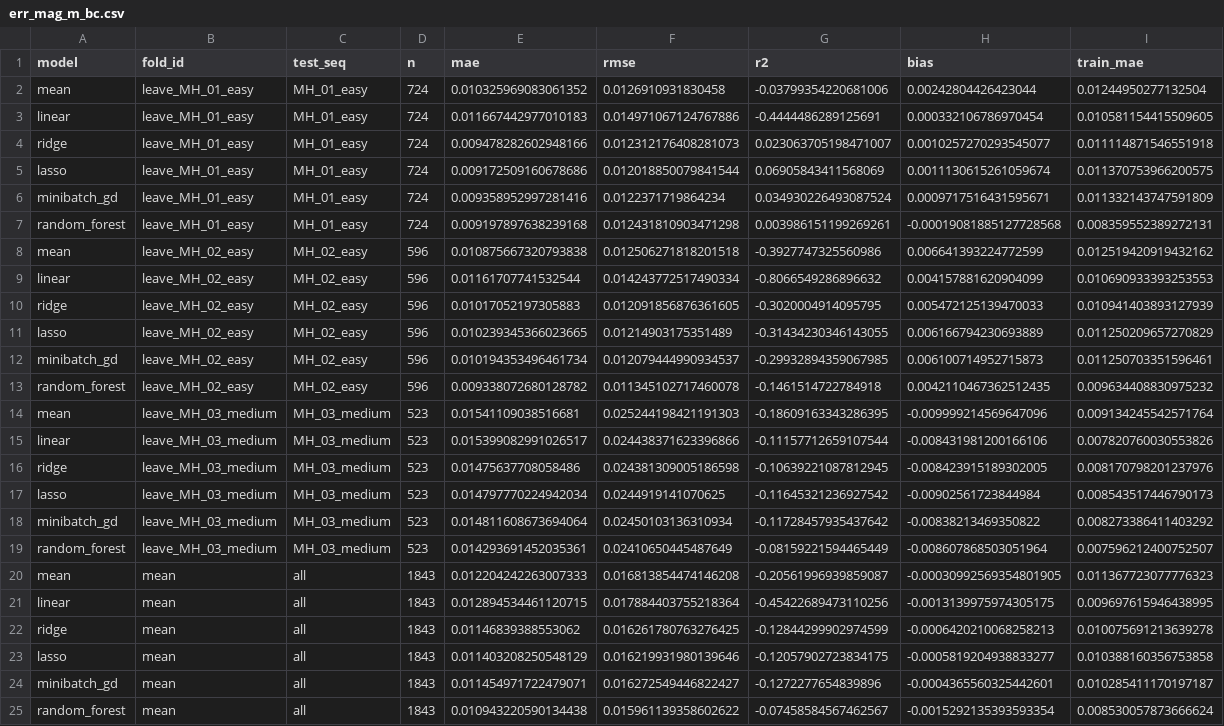
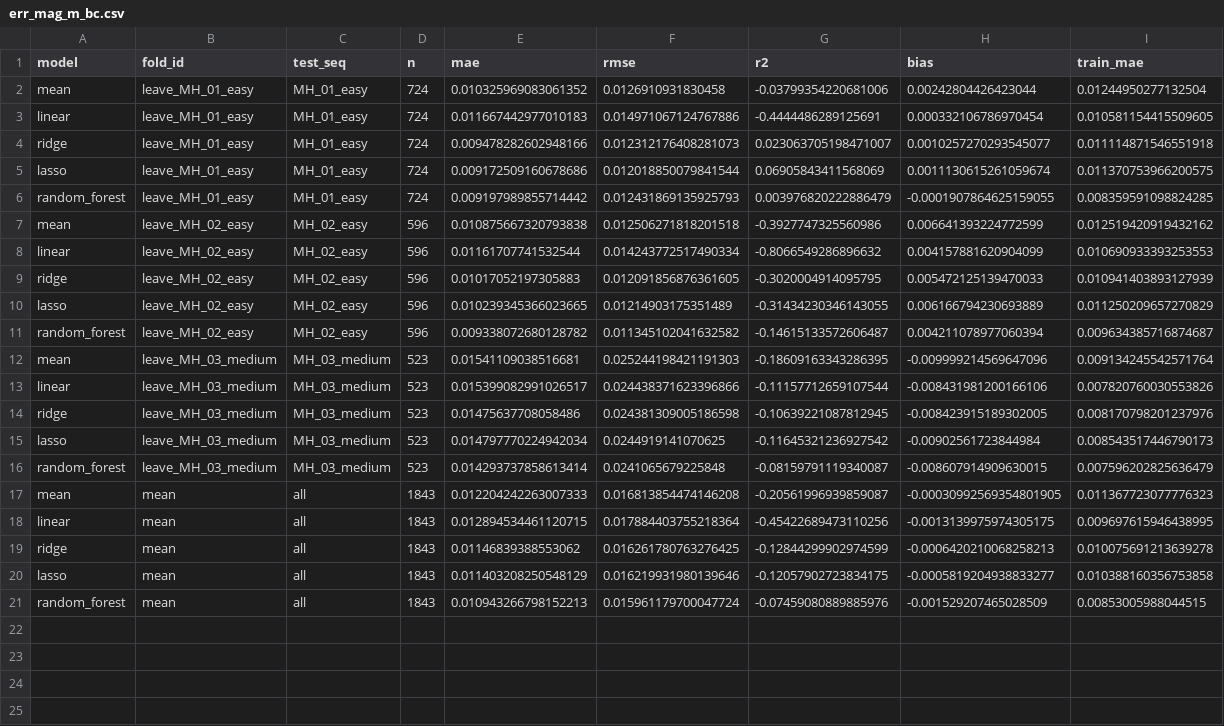
Before and after one commit to Dadi-Dinesh/Drift-Sense, a CSV file: results/metrics/err_mag_m_bc.csv, drawn as a sheet.

```diff
--- a/results/metrics/err_mag_m_bc.csv
+++ b/results/metrics/err_mag_m_bc.csv
@@ -5,4 +5,3 @@ ridge,leave_MH_01_easy,MH_01_easy,724,0.009478282602948166,0.012312176408281073,
 lasso,leave_MH_01_easy,MH_01_easy,724,0.009172509160678686,0.012018850079841544,0.06905843411568069,0.0011130615261059674,0.011370753966200575
-minibatch_gd,leave_MH_01_easy,MH_01_easy,724,0.009358952997281416,0.0122371719864234,0.034930226493087524,0.0009717516431595671,0.011332143747591809
-random_forest,leave_MH_01_easy,MH_01_easy,724,0.009197897638239168,0.012431810903471298,0.003986151199269261,-0.00019081885127728568,0.008359552389272131
+random_forest,leave_MH_01_easy,MH_01_easy,724,0.009197989855714442,0.012431869135925793,0.003976820222886479,-0.0001907864625159055,0.008359591098824285
 mean,leave_MH_02_easy,MH_02_easy,596,0.010875667320793838,0.012506271818201518,-0.3927747325560986,0.006641393224772599,0.012519420919432162
@@ -11,4 +10,3 @@ ridge,leave_MH_02_easy,MH_02_easy,596,0.01017052197305883,0.012091856876361605,-
 lasso,leave_MH_02_easy,MH_02_easy,596,0.010239345366023665,0.01214903175351489,-0.31434230346143055,0.006166794230693889,0.011250209657270829
-minibatch_gd,leave_MH_02_easy,MH_02_easy,596,0.010194353496461734,0.012079444990934537,-0.29932894359067985,0.006100714952715873,0.011250703351596461
-random_forest,leave_MH_02_easy,MH_02_easy,596,0.009338072680128782,0.011345102717460078,-0.1461514722784918,0.0042110467362512435,0.009634408830975232
+random_forest,leave_MH_02_easy,MH_02_easy,596,0.009338072680128782,0.011345102041632582,-0.14615133572606487,0.004211078977060394,0.009634385716874687
 mean,leave_MH_03_medium,MH_03_medium,523,0.01541109038516681,0.025244198421191303,-0.18609163343286395,-0.009999214569647096,0.009134245542571764
@@ -17,4 +15,3 @@ ridge,leave_MH_03_medium,MH_03_medium,523,0.01475637708058486,0.0243813090051865
 lasso,leave_MH_03_medium,MH_03_medium,523,0.014797770224942034,0.0244919141070625,-0.11645321236927542,-0.00902561723844984,0.008543517446790173
-minibatch_gd,leave_MH_03_medium,MH_03_medium,523,0.014811608673694064,0.02450103136310934,-0.11728457935437642,-0.00838213469350822,0.008273386411403292
-random_forest,leave_MH_03_medium,MH_03_medium,523,0.014293691452035361,0.02410650445487649,-0.08159221594465449,-0.008607868503051964,0.007596212400752507
+random_forest,leave_MH_03_medium,MH_03_medium,523,0.014293737858613414,0.0241065679225848,-0.08159791119340087,-0.008607914909630015,0.007596202825636479
 mean,mean,all,1843,0.012204242263007333,0.016813854474146208,-0.20561996939859087,-0.00030992569354801905,0.011367723077776323
@@ -23,3 +20,2 @@ ridge,mean,all,1843,0.01146839388553062,0.016261780763276425,-0.1284429990297459
 lasso,mean,all,1843,0.011403208250548129,0.016219931980139646,-0.12057902723834175,-0.0005819204938833277,0.010388160356753858
-minibatch_gd,mean,all,1843,0.011454971722479071,0.016272549446822427,-0.1272277654839896,-0.0004365560325442601,0.010285411170197187
-random_forest,mean,all,1843,0.010943220590134438,0.015961139358602622,-0.07458584567462567,-0.0015292135393593354,0.008530057873666624
+random_forest,mean,all,1843,0.010943266798152213,0.015961179700047724,-0.07459080889885976,-0.001529207465028509,0.00853005988044515
```
Also changed, not shown: results/ablations/err_mag_m_adapt.csv, results/metrics/err_mag_m.csv, 48 other files.
